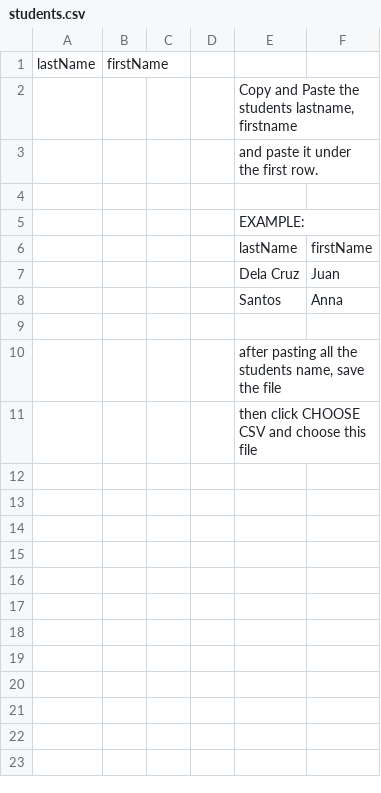
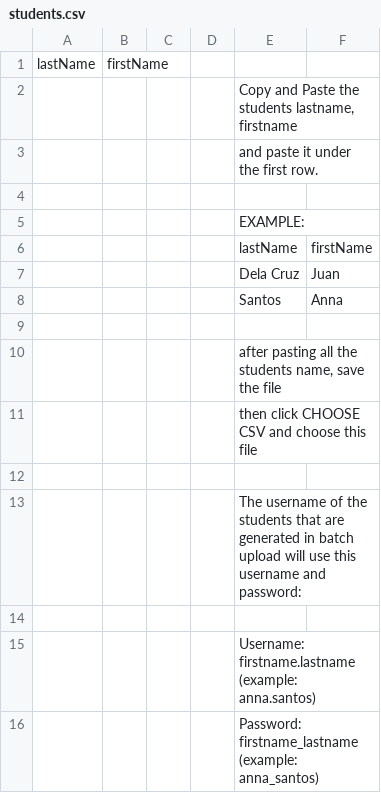
Before and after one commit to YandereShi/InteraScie-Web, a CSV file: public/files/students.csv, drawn as a sheet; the diff names each change by its address in the sheet, - before the commit and + after, or states it on an @@ line.

```diff
--- a/public/files/students.csv
+++ b/public/files/students.csv
+row 12: (empty)
+row 13:  |  |  |  | The username of the students that are generated in batch upload will use this username and password:
+row 14: (empty)
+row 15:  |  |  |  | Username: firstname.lastname (example: anna.santos)
+row 16:  |  |  |  | Password: firstname_lastname (example: anna_santos)
```
Also changed, not shown: 15 other files.
